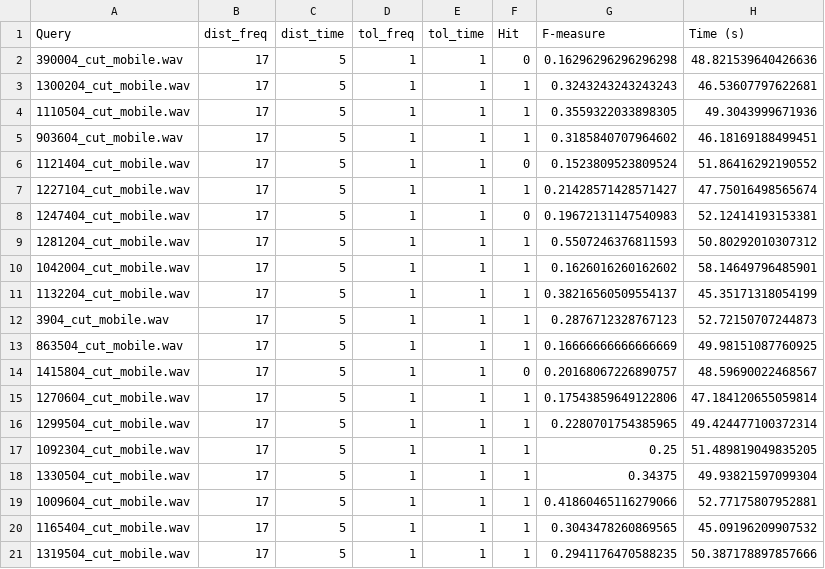
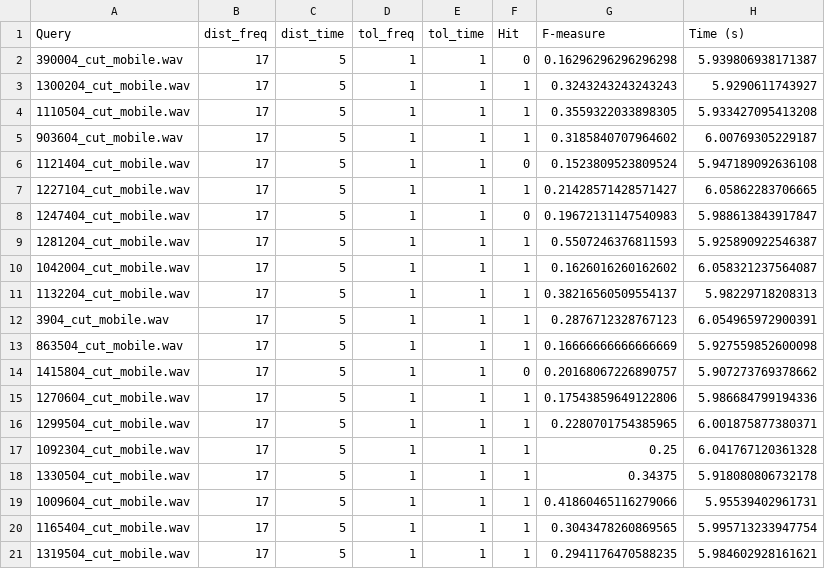
Before and after one commit to Lutu-gl/AudioID-Retrieval, a CSV file: evaluation/results_mobile_k17_t5_tol11.csv, drawn as a sheet.

Commit message:
implemented an efficiency boost - one query processing time from 45 sec -> 6 sec!

```diff
--- a/evaluation/results_mobile_k17_t5_tol11.csv
+++ b/evaluation/results_mobile_k17_t5_tol11.csv
@@ -1,21 +1,21 @@
 Query,dist_freq,dist_time,tol_freq,tol_time,Hit,F-measure,Time (s)
-390004_cut_mobile.wav,17,5,1,1,0,0.16296296296296298,48.821539640426636
-1300204_cut_mobile.wav,17,5,1,1,1,0.3243243243243243,46.53607797622681
-1110504_cut_mobile.wav,17,5,1,1,1,0.3559322033898305,49.3043999671936
-903604_cut_mobile.wav,17,5,1,1,1,0.3185840707964602,46.18169188499451
-1121404_cut_mobile.wav,17,5,1,1,0,0.1523809523809524,51.86416292190552
-1227104_cut_mobile.wav,17,5,1,1,1,0.21428571428571427,47.75016498565674
-1247404_cut_mobile.wav,17,5,1,1,0,0.19672131147540983,52.12414193153381
-1281204_cut_mobile.wav,17,5,1,1,1,0.5507246376811593,50.80292010307312
-1042004_cut_mobile.wav,17,5,1,1,1,0.1626016260162602,58.14649796485901
-1132204_cut_mobile.wav,17,5,1,1,1,0.38216560509554137,45.35171318054199
-3904_cut_mobile.wav,17,5,1,1,1,0.2876712328767123,52.72150707244873
-863504_cut_mobile.wav,17,5,1,1,1,0.16666666666666669,49.98151087760925
-1415804_cut_mobile.wav,17,5,1,1,0,0.20168067226890757,48.59690022468567
-1270604_cut_mobile.wav,17,5,1,1,1,0.17543859649122806,47.184120655059814
-1299504_cut_mobile.wav,17,5,1,1,1,0.2280701754385965,49.424477100372314
-1092304_cut_mobile.wav,17,5,1,1,1,0.25,51.489819049835205
-1330504_cut_mobile.wav,17,5,1,1,1,0.34375,49.93821597099304
-1009604_cut_mobile.wav,17,5,1,1,1,0.41860465116279066,52.77175807952881
-1165404_cut_mobile.wav,17,5,1,1,1,0.3043478260869565,45.09196209907532
-1319504_cut_mobile.wav,17,5,1,1,1,0.2941176470588235,50.387178897857666
+390004_cut_mobile.wav,17,5,1,1,0,0.16296296296296298,5.939806938171387
+1300204_cut_mobile.wav,17,5,1,1,1,0.3243243243243243,5.9290611743927
+1110504_cut_mobile.wav,17,5,1,1,1,0.3559322033898305,5.933427095413208
+903604_cut_mobile.wav,17,5,1,1,1,0.3185840707964602,6.00769305229187
+1121404_cut_mobile.wav,17,5,1,1,0,0.1523809523809524,5.947189092636108
+1227104_cut_mobile.wav,17,5,1,1,1,0.21428571428571427,6.05862283706665
+1247404_cut_mobile.wav,17,5,1,1,0,0.19672131147540983,5.988613843917847
+1281204_cut_mobile.wav,17,5,1,1,1,0.5507246376811593,5.925890922546387
+1042004_cut_mobile.wav,17,5,1,1,1,0.1626016260162602,6.058321237564087
+1132204_cut_mobile.wav,17,5,1,1,1,0.38216560509554137,5.98229718208313
+3904_cut_mobile.wav,17,5,1,1,1,0.2876712328767123,6.054965972900391
+863504_cut_mobile.wav,17,5,1,1,1,0.16666666666666669,5.927559852600098
+1415804_cut_mobile.wav,17,5,1,1,0,0.20168067226890757,5.907273769378662
+1270604_cut_mobile.wav,17,5,1,1,1,0.17543859649122806,5.986684799194336
+1299504_cut_mobile.wav,17,5,1,1,1,0.2280701754385965,6.001875877380371
+1092304_cut_mobile.wav,17,5,1,1,1,0.25,6.041767120361328
+1330504_cut_mobile.wav,17,5,1,1,1,0.34375,5.918080806732178
+1009604_cut_mobile.wav,17,5,1,1,1,0.41860465116279066,5.95539402961731
+1165404_cut_mobile.wav,17,5,1,1,1,0.3043478260869565,5.995713233947754
+1319504_cut_mobile.wav,17,5,1,1,1,0.2941176470588235,5.984602928161621
```
Also changed, not shown: evaluation/results_coding_k11_t3_tol11.csv, evaluation/results_mobile_k11_t3_tol00.csv, 30 other files.
